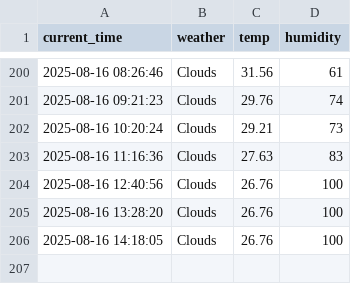
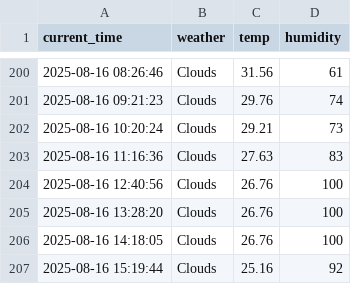
Before and after one commit to zktmtls1/weather, a CSV file: seoul_weather.csv, drawn as a sheet; only a part is shown, gaps mark what is left out.

```diff
--- a/seoul_weather.csv
+++ b/seoul_weather.csv
@@ -206 +206,2 @@ current_time,weather,temp,humidity
 2025-08-16 14:18:05,Clouds,26.76,100
+2025-08-16 15:19:44,Clouds,25.16,92
```
